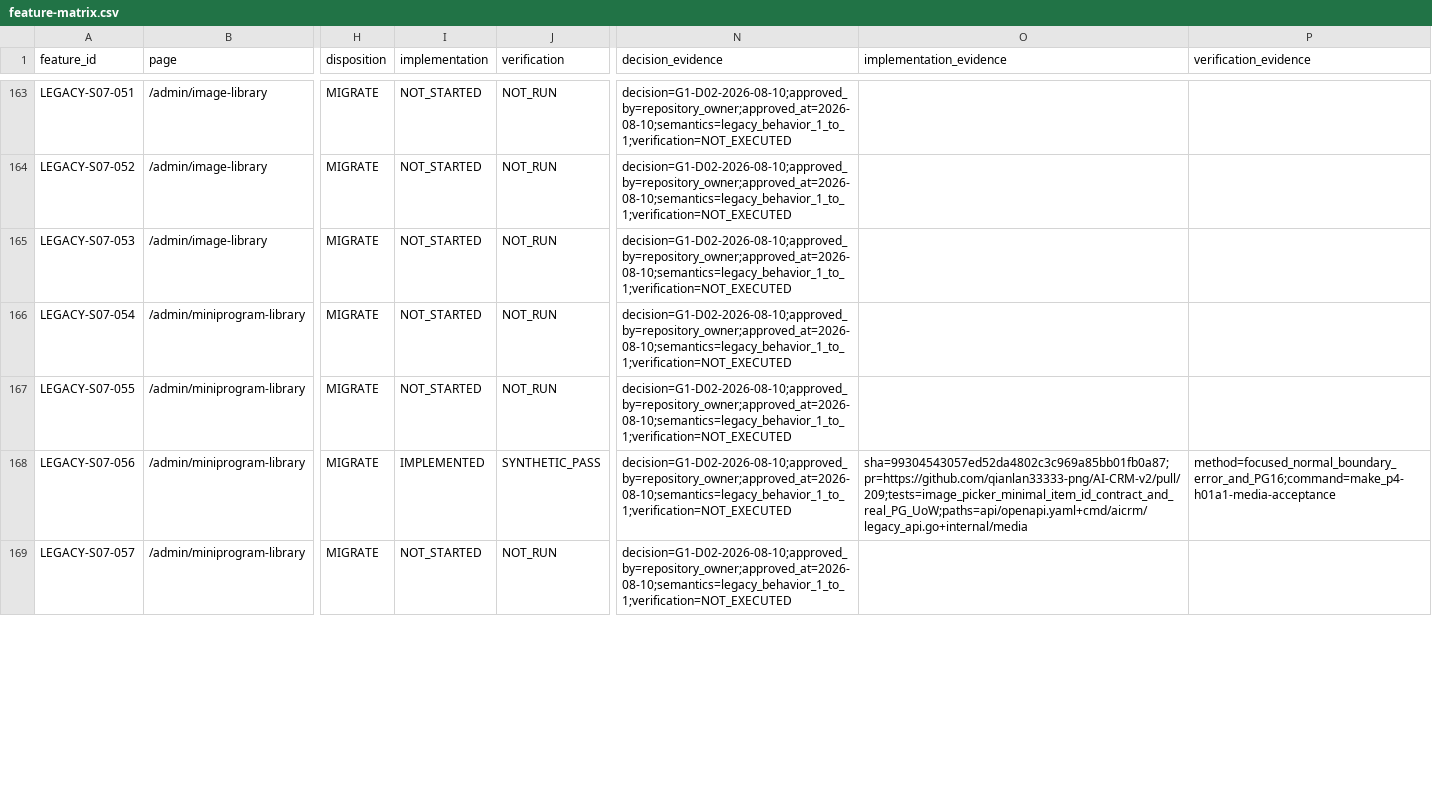
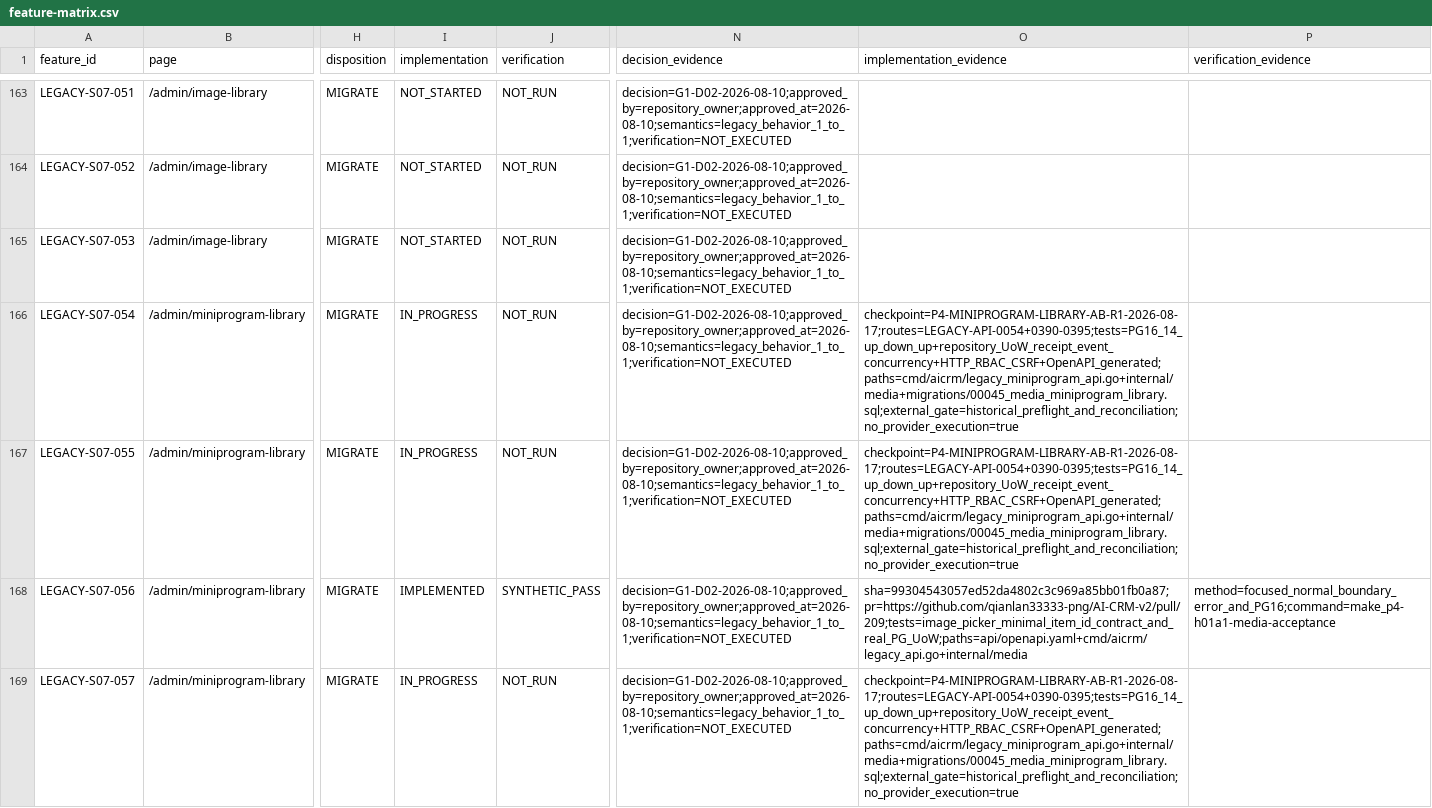
Before and after one commit to qianlan33333-png/AI-CRM-v2, a CSV file: docs/feature-matrix.csv, drawn as a sheet; only a part is shown, gaps mark what is left out; the diff covers the shown part only; the diff names each change by its address in the sheet, - before the commit and + after, or states it on an @@ line.

Commit message:
feat: 恢复小程序素材库完整能力
完成 LEGACY-API-0054、0390-0395 与对应 S07 页面能力，新增 migration 00045、不可变导入预检台账、UoW receipt/event 及本地 test-resolve。同步通用 acceptance manifest、Mapping/OpenAPI/generated 与 waterline 45 兼容门。未执行生产、外部提供方或真实外发。

```diff
--- a/docs/feature-matrix.csv
+++ b/docs/feature-matrix.csv
-I166:I167 (implementation): NOT_STARTED
+I166:I167 (implementation): IN_PROGRESS
-O166:O167 (implementation_evidence): (empty)
+O166:O167 (implementation_evidence): checkpoint=P4-MINIPROGRAM-LIBRARY-AB-R1-2026-08-17;routes=LEGACY-API-0054+0390-0395;tests=PG16_14_up_down_up+repository_UoW_receipt_event_concurrency+HTTP_RBAC_CSRF+OpenAPI_generated;paths=cmd/aicrm/legacy_miniprogram_api.go+internal/media+migrations/00045_media_miniprogram_library.sql;external_gate=historical_preflight_and_reconciliation;no_provider_execution=true
-I169 (implementation): NOT_STARTED
+I169 (implementation): IN_PROGRESS
-O169 (implementation_evidence): (empty)
+O169 (implementation_evidence): checkpoint=P4-MINIPROGRAM-LIBRARY-AB-R1-2026-08-17;routes=LEGACY-API-0054+0390-0395;tests=PG16_14_up_down_up+repository_UoW_receipt_event_concurrency+HTTP_RBAC_CSRF+OpenAPI_generated;paths=cmd/aicrm/legacy_miniprogram_api.go+internal/media+migrations/00045_media_miniprogram_library.sql;external_gate=historical_preflight_and_reconciliation;no_provider_execution=true
```
Also changed, not shown: 8 edited cells elsewhere in this file, docs/ci/go-acceptance-manifest.tsv, docs/ci/repo-contract-fingerprints.tsv, 40 other files.
